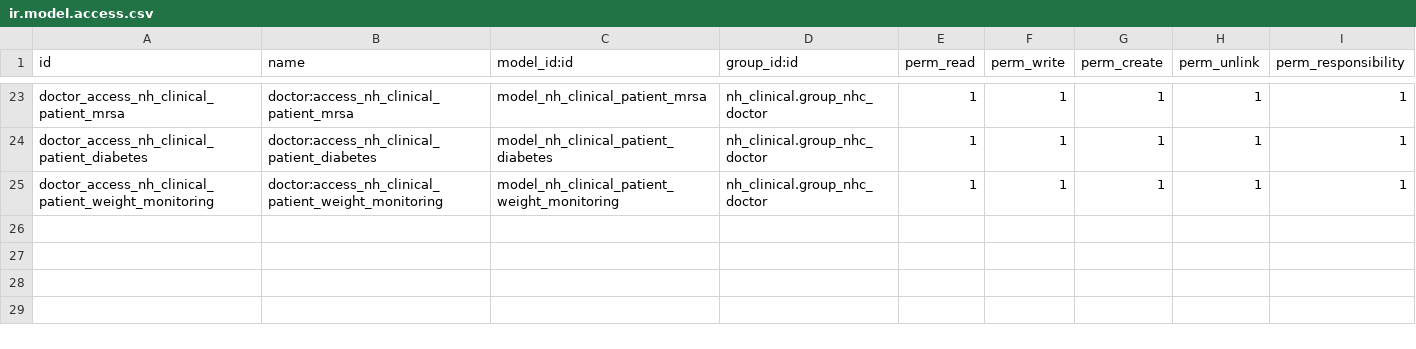
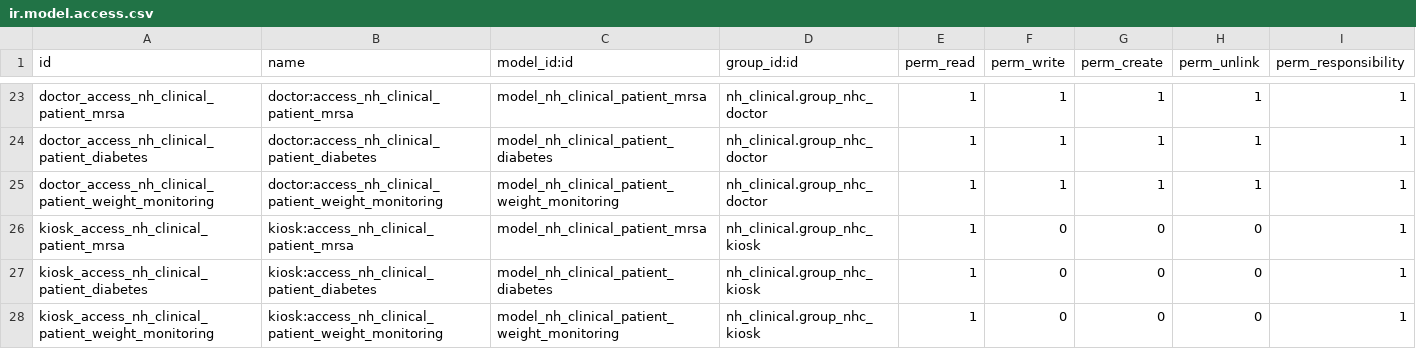
Before and after one commit to openeobs/openeobs, a CSV file: nh_observations/security/params/ir.model.access.csv, drawn as a sheet; only a part is shown, gaps mark what is left out; the diff names each change by its address in the sheet, - before the commit and + after, or states it on an @@ line.

```diff
--- a/nh_observations/security/params/ir.model.access.csv
+++ b/nh_observations/security/params/ir.model.access.csv
+row 26: kiosk_access_nh_clinical_patient_mrsa | kiosk:access_nh_clinical_patient_mrsa | model_nh_clinical_patient_mrsa | nh_clinical.group_nhc_kiosk | 1 | 0 | 0 | 0 | 1
+row 27: kiosk_access_nh_clinical_patient_diabetes | kiosk:access_nh_clinical_patient_diabetes | model_nh_clinical_patient_diabetes | nh_clinical.group_nhc_kiosk | 1 | 0 | 0 | 0 | 1
+row 28: kiosk_access_nh_clinical_patient_weight_monitoring | kiosk:access_nh_clinical_patient_weight_monitoring | model_nh_clinical_patient_weight_monitoring | nh_clinical.group_nhc_kiosk | 1 | 0 | 0 | 0 | 1
```
Also changed, not shown: nh_observations/security/notif/ir.model.access.csv, nh_observations/security/obs/ir.model.access.csv.
